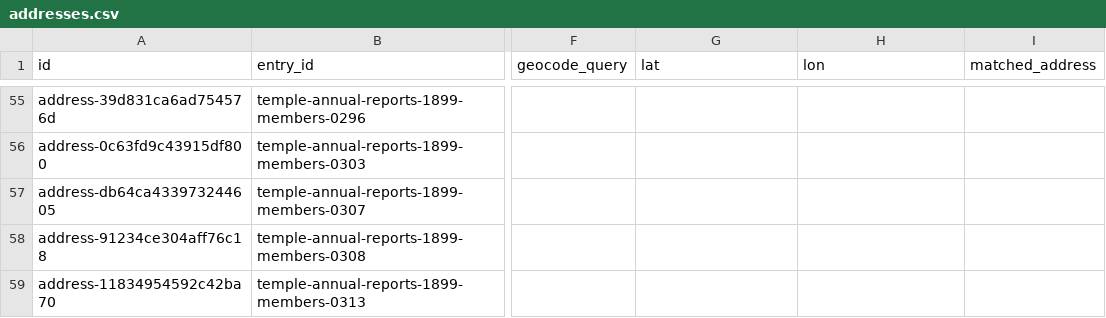
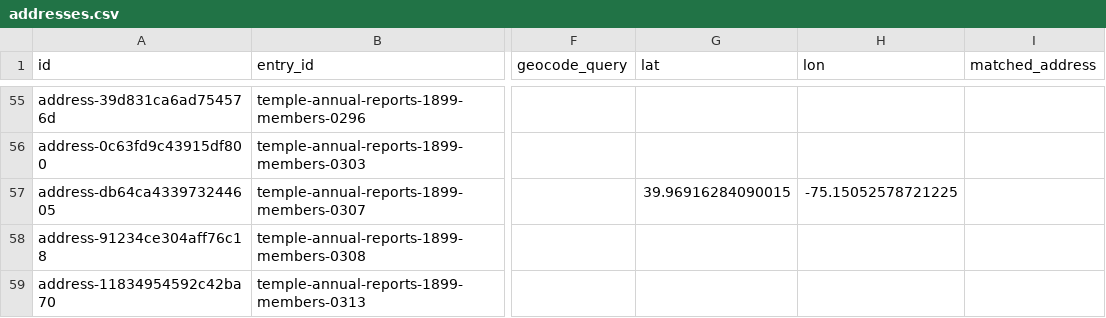
Before and after one commit to judaicadh/listsexplorer, a CSV file: data/addresses.csv, drawn as a sheet; only a part is shown, gaps mark what is left out; the diff names each change by its address in the sheet, - before the commit and + after, or states it on an @@ line.

```diff
--- a/data/addresses.csv
+++ b/data/addresses.csv
-G57 (lat): (empty)
+G57 (lat): 39.96916284090015
-H57 (lon): (empty)
+H57 (lon): -75.15052578721225
```
Also changed, not shown: data/people.csv, 1 other file.
